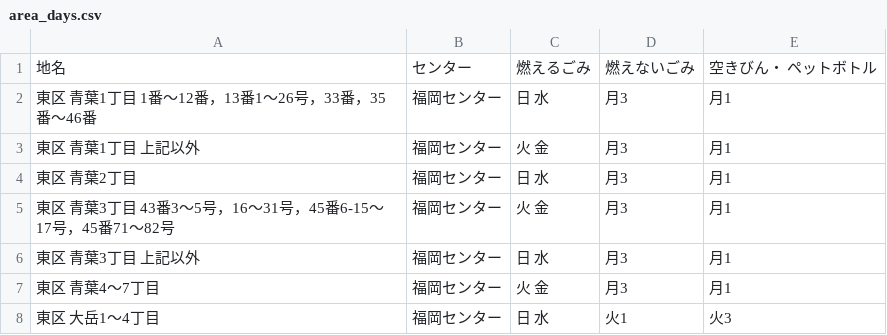
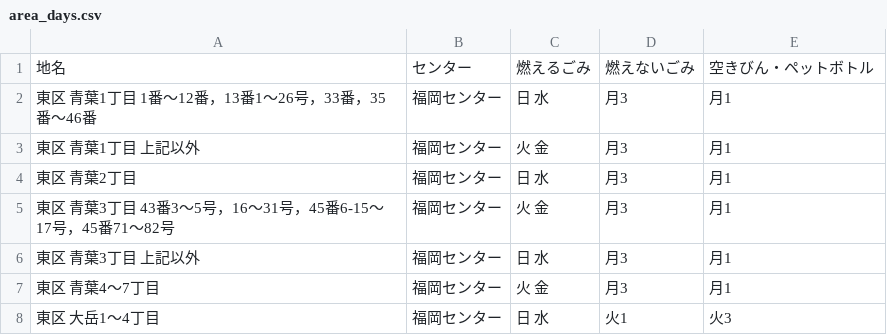
Before and after one commit to kuwayamamasayuki/5374, a CSV file: data/area_days.csv, drawn as a sheet; only a part is shown.

Commit message:
Update area_days.csv

```diff
--- a/data/area_days.csv
+++ b/data/area_days.csv
@@ -1,2 +1,2 @@
-地名,センター,燃えるごみ,燃えないごみ,空きびん・ ペットボトル
+地名,センター,燃えるごみ,燃えないごみ,空きびん・ペットボトル
 東区 青葉1丁目 1番～12番，13番1～26号，33番，35番～46番,福岡センター,日 水,月3,月1
```
